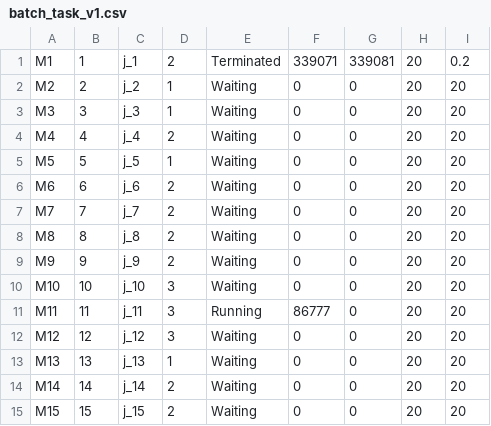
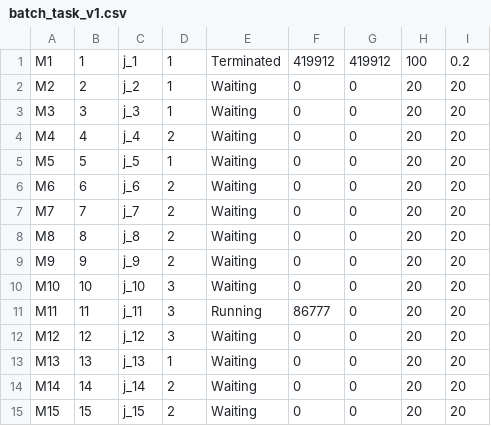
Before and after one commit to JosephSe/cluster_optimization, a CSV file: data/batch_task_v1.csv, drawn as a sheet.

Commit message:
minor change

```diff
--- a/data/batch_task_v1.csv
+++ b/data/batch_task_v1.csv
@@ -1,2 +1,2 @@
-M1,1,j_1,2,Terminated,339071,339081,20,0.2
+M1,1,j_1,1,Terminated,419912,419912,100,0.2
 M2,2,j_2,1,Waiting,0,0,20,20
```
